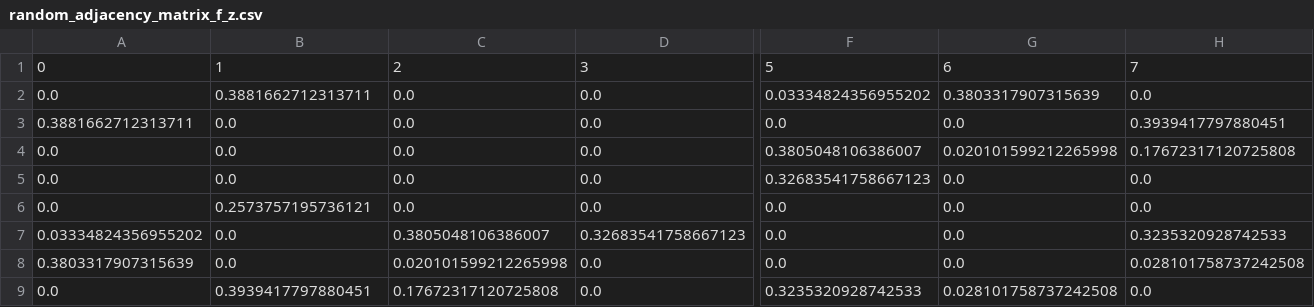
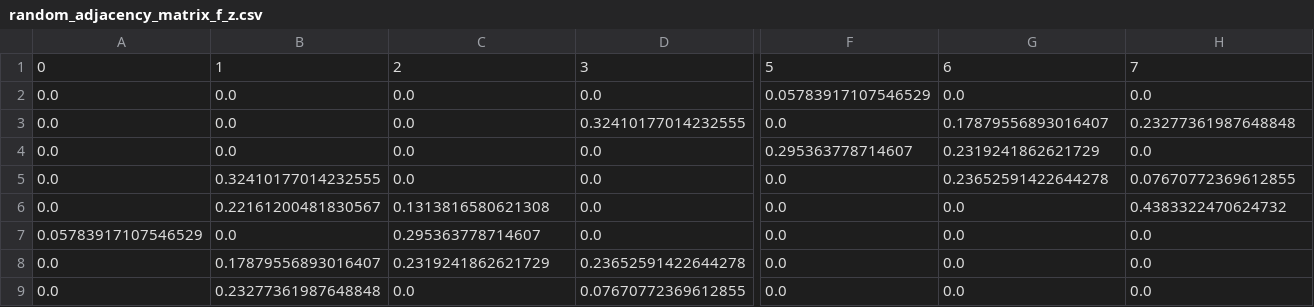
Before and after one commit to harshana20011/quactography, a CSV file: scripts/automatisation_harsh/matrices/random_adjacency_matrix_f_z.csv, drawn as a sheet; only a part is shown, gaps mark what is left out; removed rows and columns are numbered as before the commit, all else as after; rows hold the shown columns only; the diff covers the shown part only; the diff names each change by its address in the sheet, - before the commit and + after, or states it on an @@ line.

Commit message:
modified order of sorted list from most probable to less probable path, as needed in qaoa.py

```diff
--- a/scripts/automatisation_harsh/matrices/random_adjacency_matrix_f_z.csv
+++ b/scripts/automatisation_harsh/matrices/random_adjacency_matrix_f_z.csv
-B2: 0.3881662712313711
+B2: 0.0
-F2: 0.03334824356955202
+F2: 0.05783917107546529
-G2: 0.3803317907315639
+G2: 0.0
-row 3: 0.3881662712313711 | 0.0 | 0.0 | 0.0 | 0.0 | 0.0 | 0.3939417797880451
-D3: 0.0
+D3: 0.32410177014232555
-F3: 0.3805048106386007
+F3: 0.0
-G3: 0.020101599212265998
+G3: 0.17879556893016407
-H3: 0.17672317120725808
+H3: 0.23277361987648848
-F4: 0.32683541758667123
+F4: 0.295363778714607
-G4: 0.0
+G4: 0.2319241862621729
-B5: 0.2573757195736121
+B5: 0.32410177014232555
-G5: 0.0
+G5: 0.23652591422644278
-H5: 0.0
+H5: 0.07670772369612855
-row 7: 0.03334824356955202 | 0.0 | 0.3805048106386007 | 0.32683541758667123 | 0.0 | 0.0 | 0.3235320928742533
+row 6: 0.0 | 0.22161200481830567 | 0.1313816580621308 | 0.0 | 0.0 | 0.0 | 0.4383322470624732
-A7: 0.3803317907315639
+A7: 0.05783917107546529
-C7: 0.020101599212265998
+C7: 0.295363778714607
-H7: 0.028101758737242508
+H7: 0.0
-B8: 0.3939417797880451
+B8: 0.17879556893016407
-C8: 0.17672317120725808
+C8: 0.2319241862621729
-D8: 0.0
+D8: 0.23652591422644278
-F8: 0.3235320928742533
+F8: 0.0
-G8: 0.028101758737242508
+G8: 0.0
+row 9: 0.0 | 0.23277361987648848 | 0.0 | 0.07670772369612855 | 0.0 | 0.0 | 0.0
```
Also changed, not shown: 2 edited cells elsewhere in this file, 2 other files.
